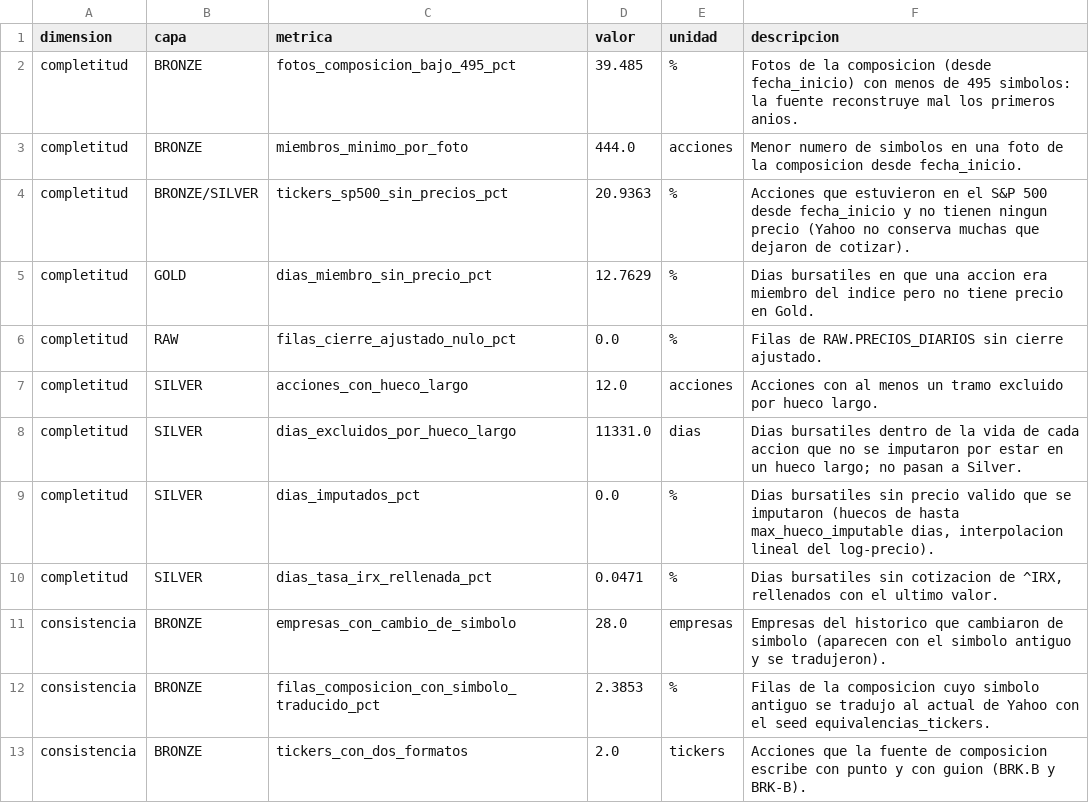
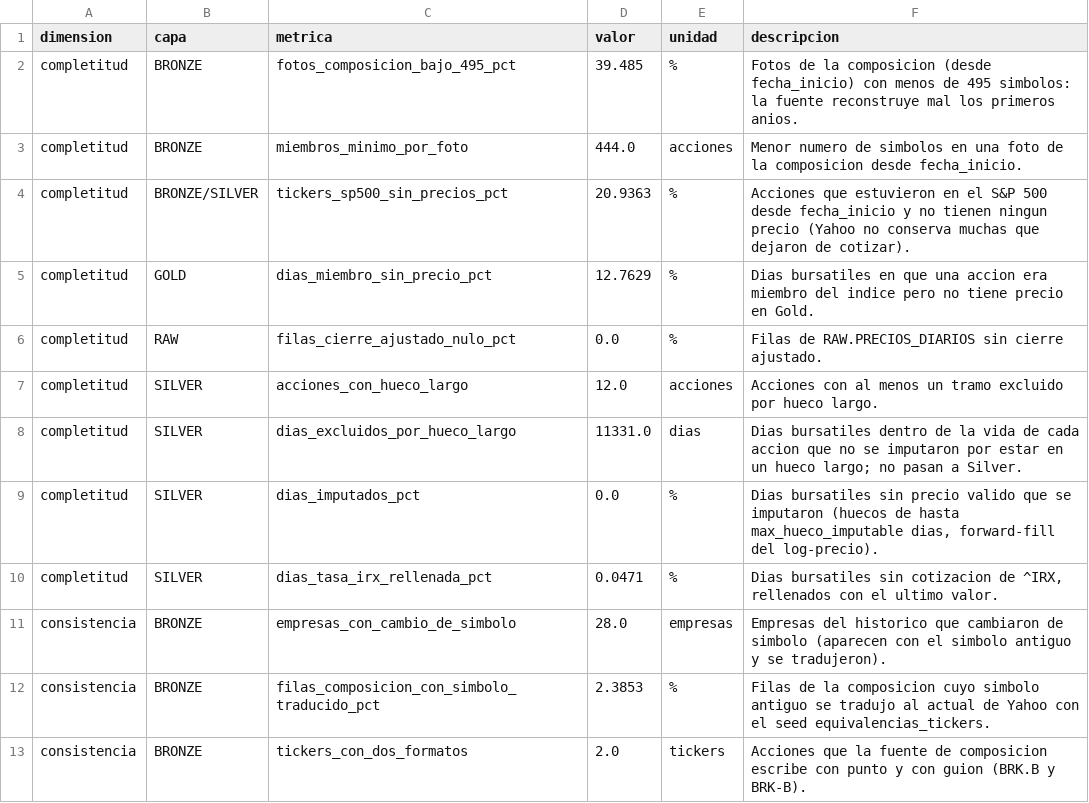
Before and after one commit to ErickNaunay/data-science-end-to-end, a CSV file: psets/pset-02/docs/corrida/dq_metricas.csv, drawn as a sheet; only a part is shown.

```diff
--- a/psets/pset-02/docs/corrida/dq_metricas.csv
+++ b/psets/pset-02/docs/corrida/dq_metricas.csv
@@ -8,3 +8,3 @@ completitud,SILVER,acciones_con_hueco_largo,12.0,acciones,Acciones con al menos
 completitud,SILVER,dias_excluidos_por_hueco_largo,11331.0,dias,Dias bursatiles dentro de la vida de cada accion que no se imputaron por estar en un hueco largo; no pasan a Silver.
-completitud,SILVER,dias_imputados_pct,0.0,%,"Dias bursatiles sin precio valido que se imputaron (huecos de hasta max_hueco_imputable dias, interpolacion lineal del log-precio)."
+completitud,SILVER,dias_imputados_pct,0.0,%,"Dias bursatiles sin precio valido que se imputaron (huecos de hasta max_hueco_imputable dias, forward-fill del log-precio)."
 completitud,SILVER,dias_tasa_irx_rellenada_pct,0.0471,%,"Dias bursatiles sin cotizacion de ^IRX, rellenados con el ultimo valor."
```
Also changed, not shown: psets/pset-02/docs/calidad/decisiones_por_columna.csv, psets/pset-02/docs/calidad/perfil_columnas.csv, 17 other files.
